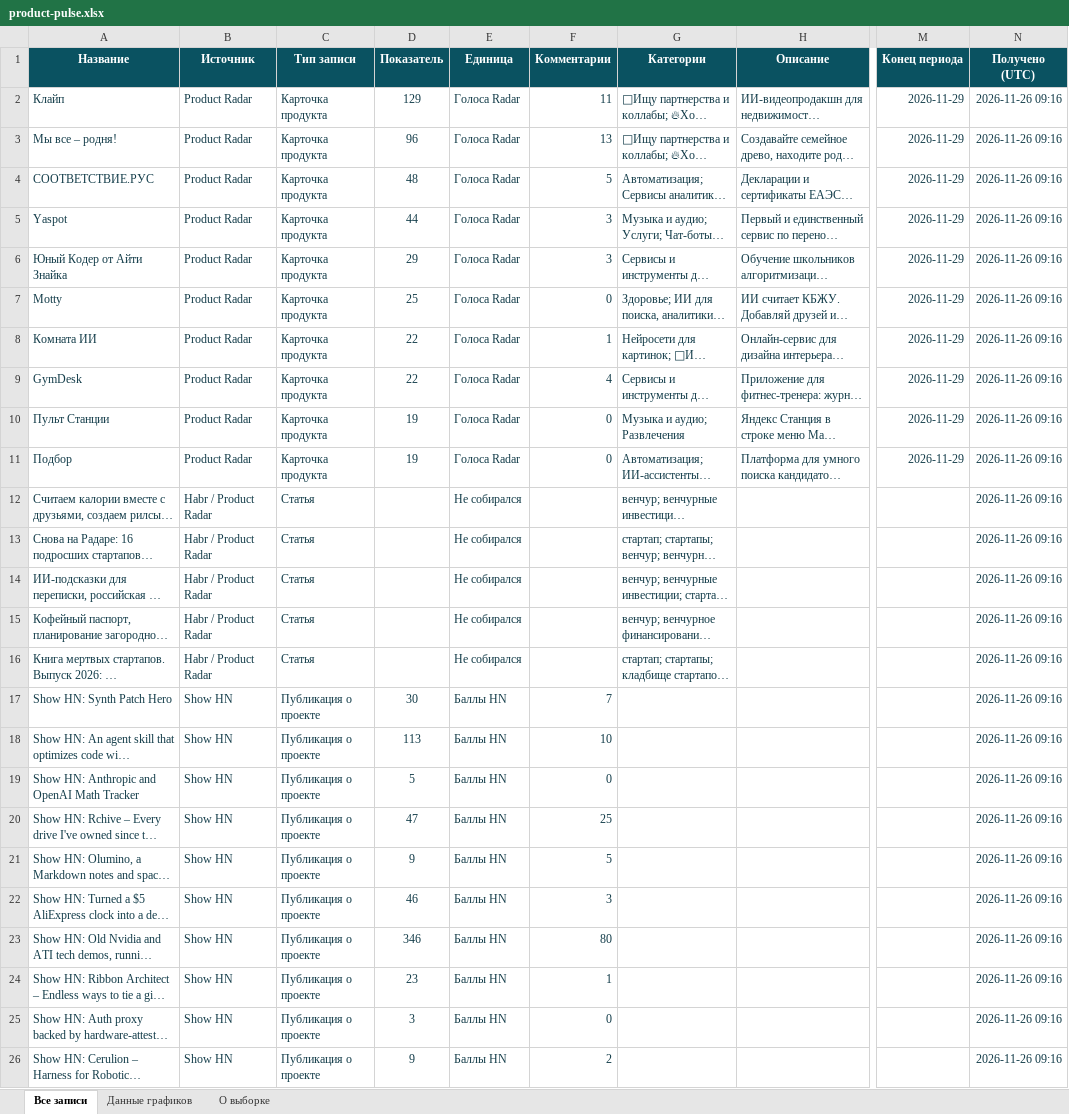
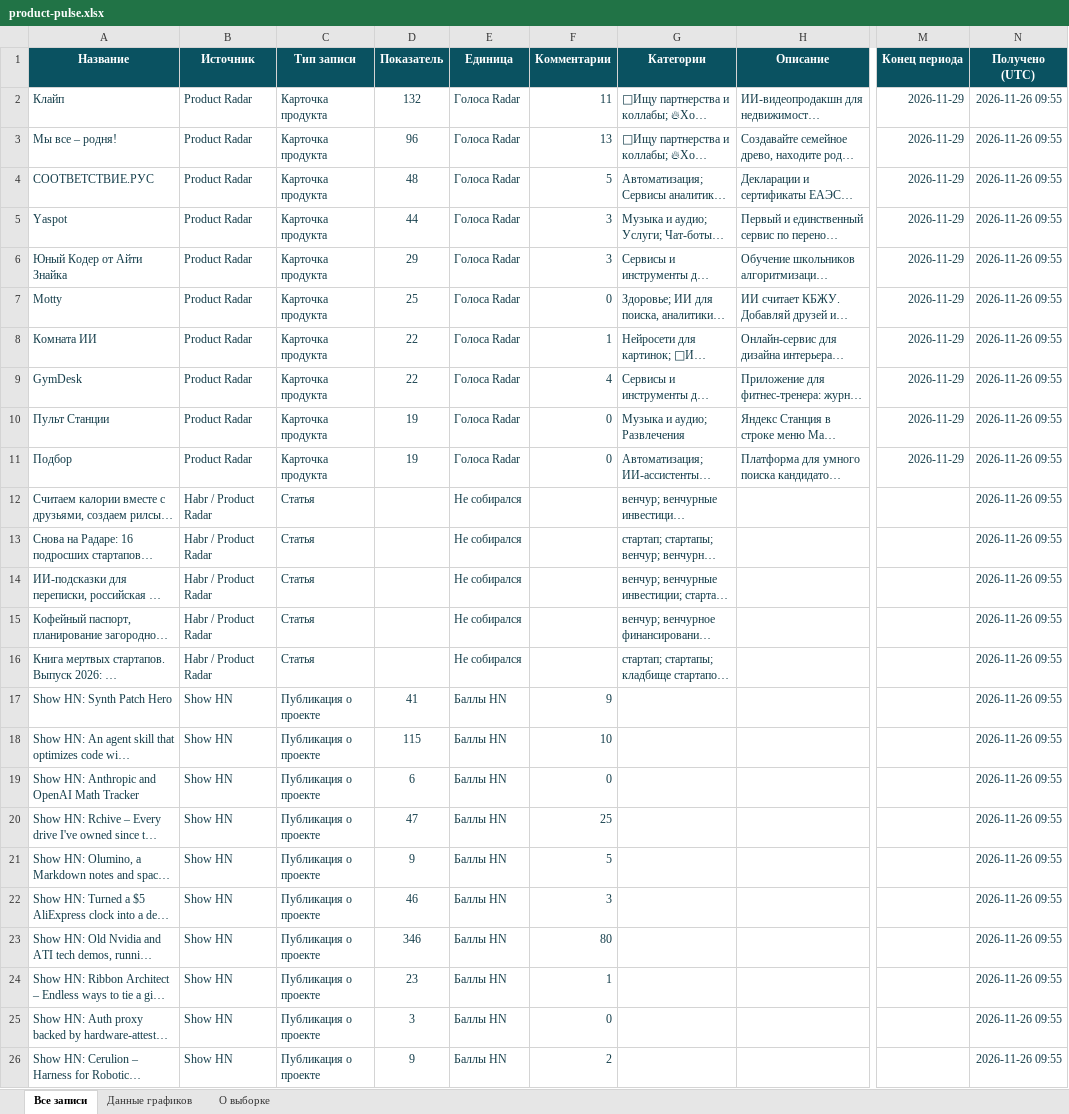
Before and after one commit to VidosIQ/PM-pulse-radar, an Excel workbook: docs/product-pulse.xlsx, sheet Все записи, drawn as a sheet; only a part is shown, gaps mark what is left out; long unchanged cells end in …; values as stored, in another font and other column widths than the file's, no borders; table styles not drawn; the diff names each change by its address in the sheet, - before the commit and + after, or states it on an @@ line.

```diff
--- a/docs/product-pulse.xlsx (sheet Все записи)
+++ b/docs/product-pulse.xlsx (sheet Все записи)
-D2 (Показатель): 129
+D2 (Показатель): 132
-N2:N26 (Получено (UTC)): 2026-11-26 09:16
+N2:N26 (Получено (UTC)): 2026-11-26 09:55
-D17 (Показатель): 30
+D17 (Показатель): 41
-F17 (Комментарии): 7
+F17 (Комментарии): 9
-D18 (Показатель): 113
+D18 (Показатель): 115
-D19 (Показатель): 5
+D19 (Показатель): 6
```
Also changed, not shown: sheet Данные графиков, sheet О выборке, 2 other files.
